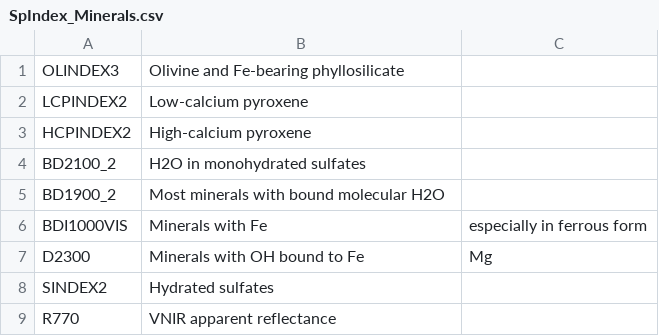
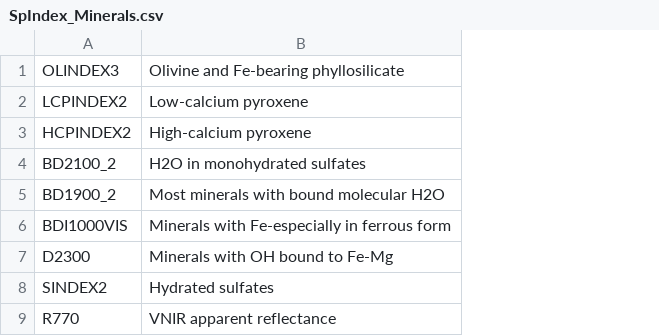
Before and after one commit to Hyradus/CRISM-MLDAL, a CSV file: SpIndex_Minerals.csv, drawn as a sheet; the diff names each change by its address in the sheet, - before the commit and + after, or states it on an @@ line.

```diff
--- a/SpIndex_Minerals.csv
+++ b/SpIndex_Minerals.csv
-column C, rows 6-7: especially in ferrous form | Mg
-B6: Minerals with Fe
+B6: Minerals with Fe-especially in ferrous form
-B7: Minerals with OH bound to Fe
+B7: Minerals with OH bound to Fe-Mg
```
Also changed, not shown: 2 other files.
